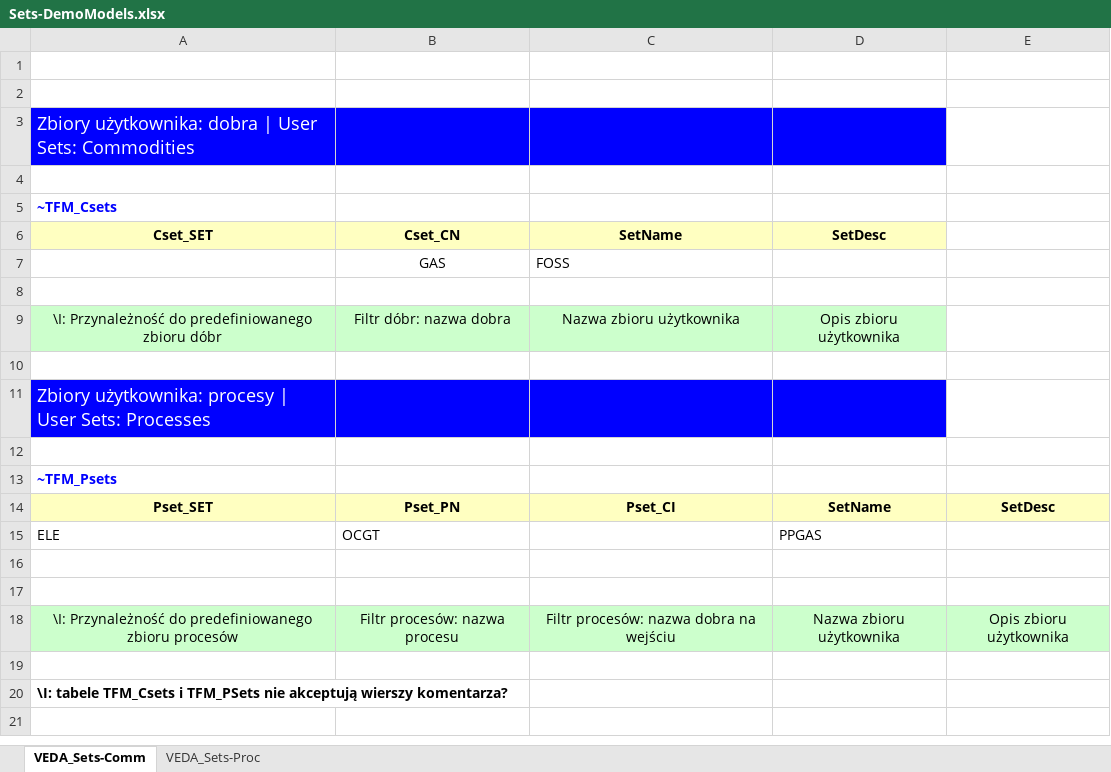
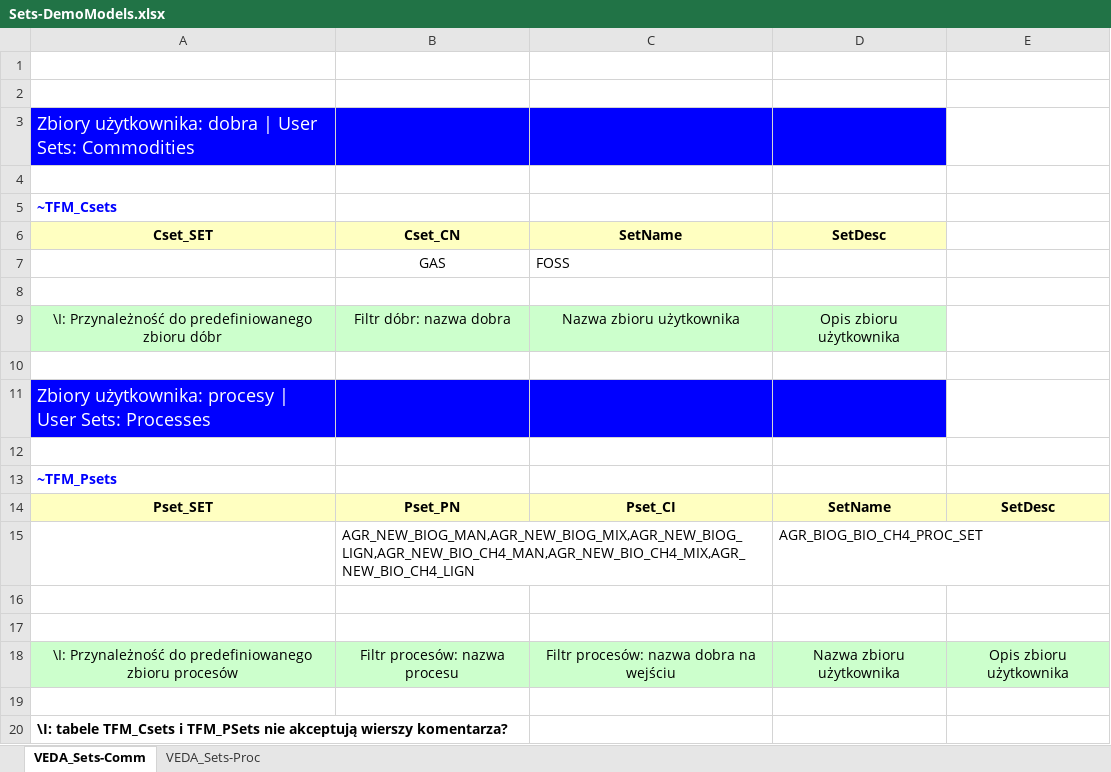
Before and after one commit to przeszut/AGR_wyizolowany, an Excel workbook: Sets-DemoModels.xlsx, sheet VEDA_Sets-Comm, drawn as a sheet; values as stored, in another font and other column widths than the file's, no borders; removed rows and columns are numbered as before the commit, all else as after; the diff names each change by its address in the sheet, - before the commit and + after, or states it on an @@ line.

```diff
--- a/Sets-DemoModels.xlsx (sheet VEDA_Sets-Comm)
+++ b/Sets-DemoModels.xlsx (sheet VEDA_Sets-Comm)
-row 15: ELE | OCGT |  | PPGAS
+row 15:  | AGR_NEW_BIOG_MAN,AGR_NEW_BIOG_MIX,AGR_NEW_BIOG_LIGN,AGR_NEW_BIO_CH4_MAN,AGR_NEW_BIO_CH4_MIX,AGR_NEW_BIO_CH4_LIGN |  | AGR_BIOG_BIO_CH4_PROC_SET
```
Also changed, not shown: SubRES_TMPL/SubRES_NewTechs.xlsx, SubRES_TMPL/SubRES_NewTechs_Trans.xlsx, 35 other files.
